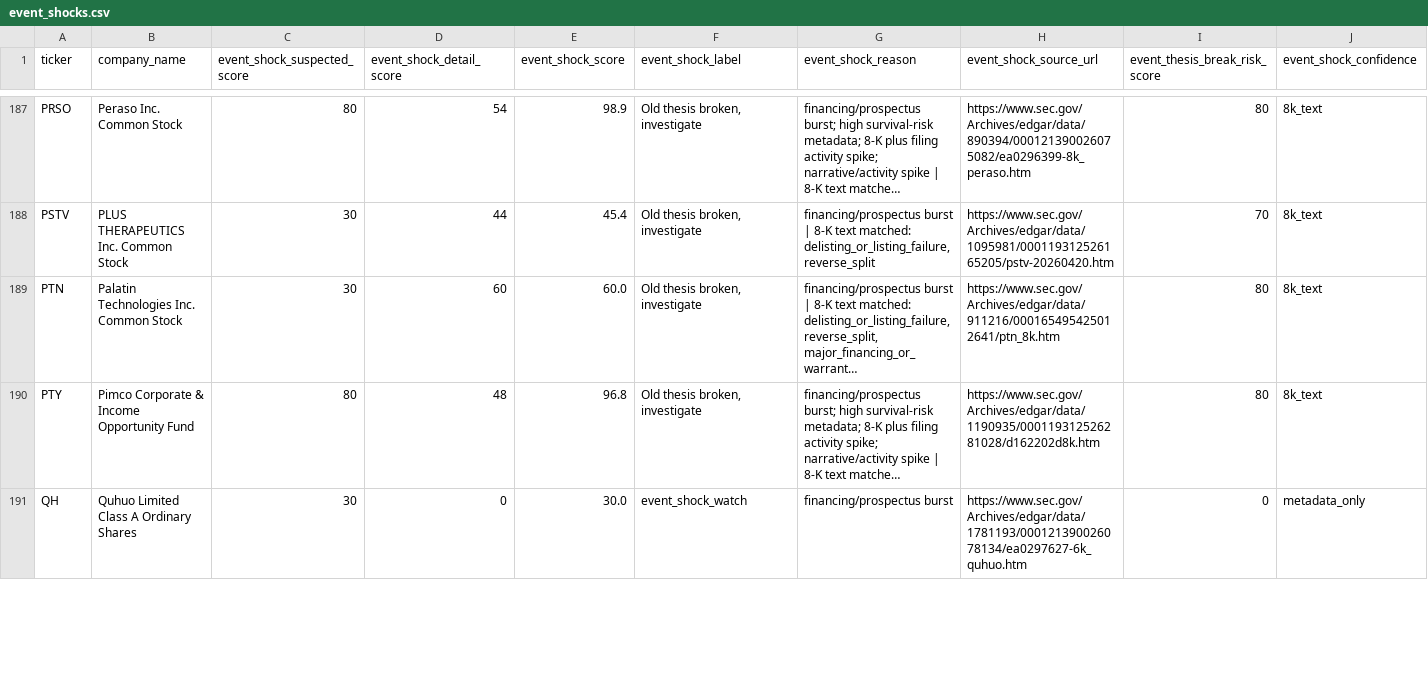
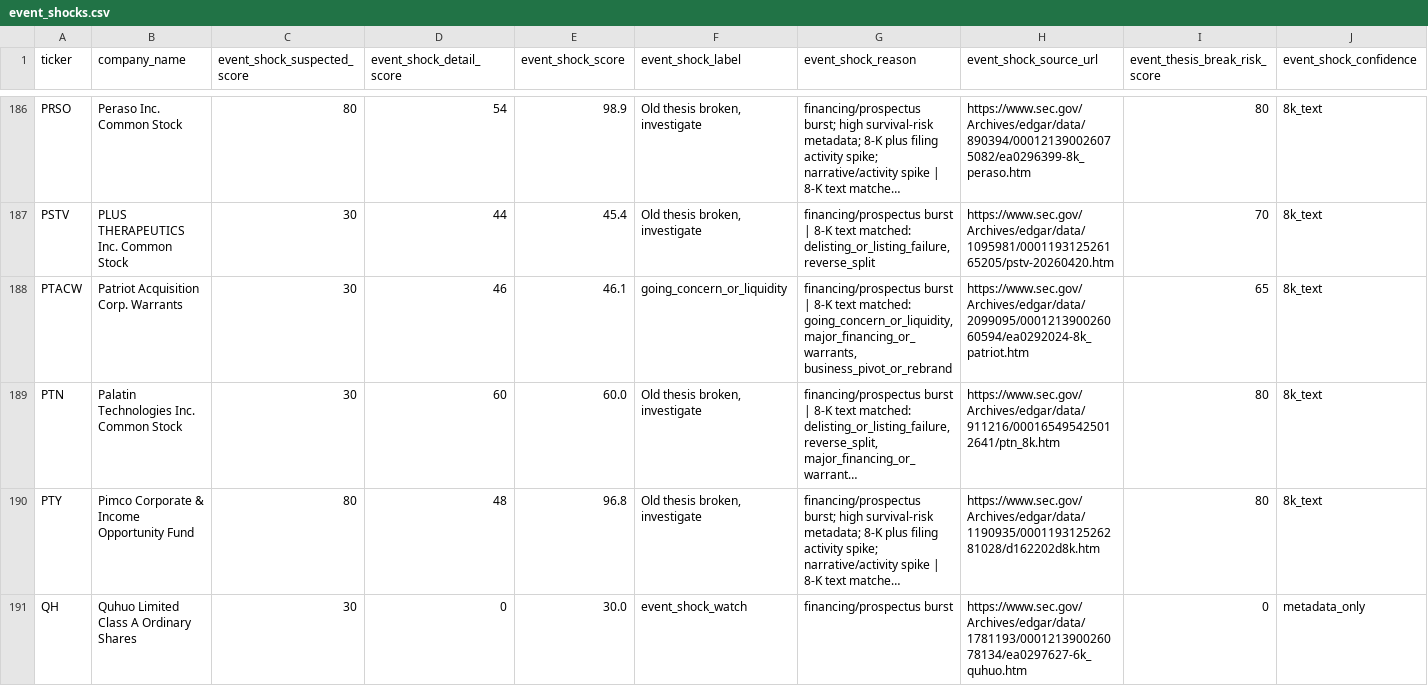
Before and after one commit to Kastnermj/mysterymachine, a CSV file: data/processed/event_shocks.csv, drawn as a sheet; only a part is shown, gaps mark what is left out; long unchanged cells end in …; rows hold the shown columns only; the diff covers the shown part only; the diff names each change by its address in the sheet, - before the commit and + after, or states it on an @@ line.

```diff
--- a/data/processed/event_shocks.csv
+++ b/data/processed/event_shocks.csv
+row 188: PTACW | Patriot Acquisition Corp. Warrants | 30 | 46 | 46.1 | going_concern_or_liquidity | financing/prospectus burst | 8-K text matched: going_concern_or_liquidity, major_financing_or_warrants, business_pivot_or_rebrand | https://www.sec.gov/Archives/edgar/data/2099095/000121390026060594/ea0292024-8k_patriot.htm | 65 | 8k_text
```
Also changed, not shown: 5 added rows, 5 removed rows and 31 edited cells elsewhere in this file, data/processed/fundamentals_stub.csv, data/processed/price_history_features.csv, 11 other files.
